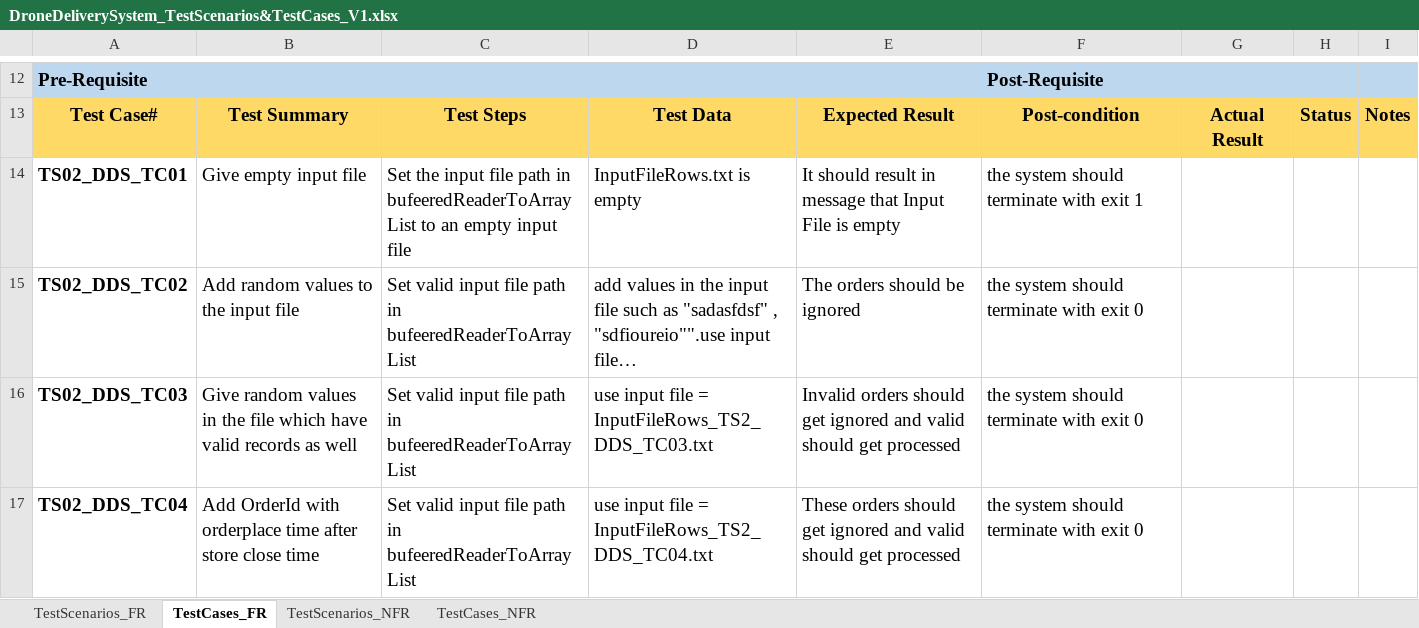
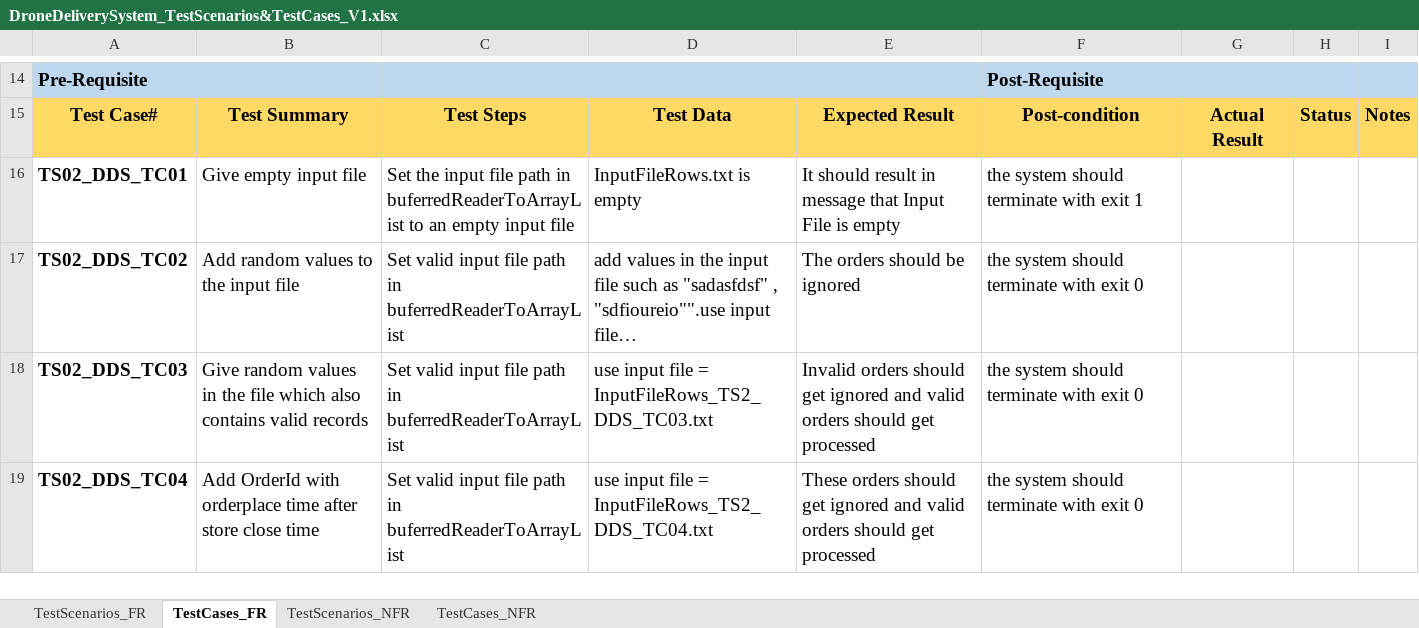
Before and after one commit to mahakmalik/DroneDeliverySystem, an Excel workbook: DroneDeliverySystem_Test/DroneDeliverySystem_TestScenarios&TestCases_V1.xlsx, sheet TestCases_FR, drawn as a sheet; only a part is shown, gaps mark what is left out; long unchanged cells end in …; values as stored, in another font and other column widths than the file's, no borders; addresses are those after the commit; the diff covers the shown part only; the diff names each change by its address in the sheet, - before the commit and + after, or states it on an @@ line.

Commit message:
changes test cases and scenarios document

```diff
--- a/DroneDeliverySystem_Test/DroneDeliverySystem_TestScenarios&TestCases_V1.xlsx (sheet TestCases_FR)
+++ b/DroneDeliverySystem_Test/DroneDeliverySystem_TestScenarios&TestCases_V1.xlsx (sheet TestCases_FR)
-C16: …path in bufeeredReaderToArrayList to an…
+C16: …path in buferredReaderToArrayList to an…
-C17:C19: …path in bufeeredReaderToArrayList
+C17:C19: …path in buferredReaderToArrayList
-B18: …file which have valid records as well
+B18: …file which also contains valid records
-E18: …and valid should get…
+E18: …and valid orders should get…
-E19: …and valid should get…
+E19: …and valid orders should get…
```
Also changed, not shown: 8 added rows and 26 edited cells elsewhere in this sheet, sheet TestCases_NFR, sheet TestScenarios_NFR, sheet TestScenarios_FR.
